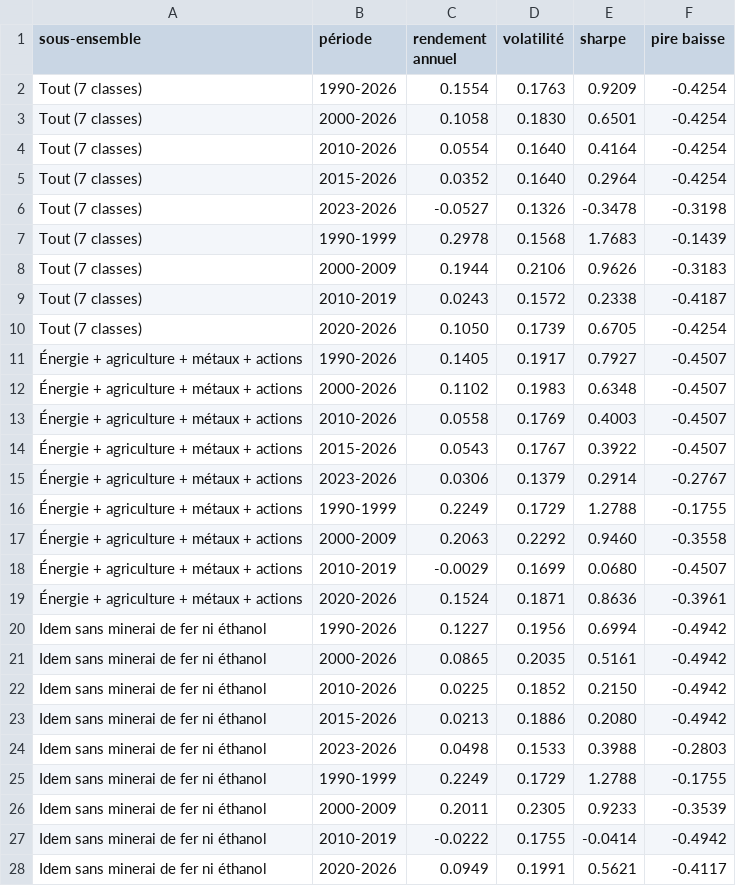
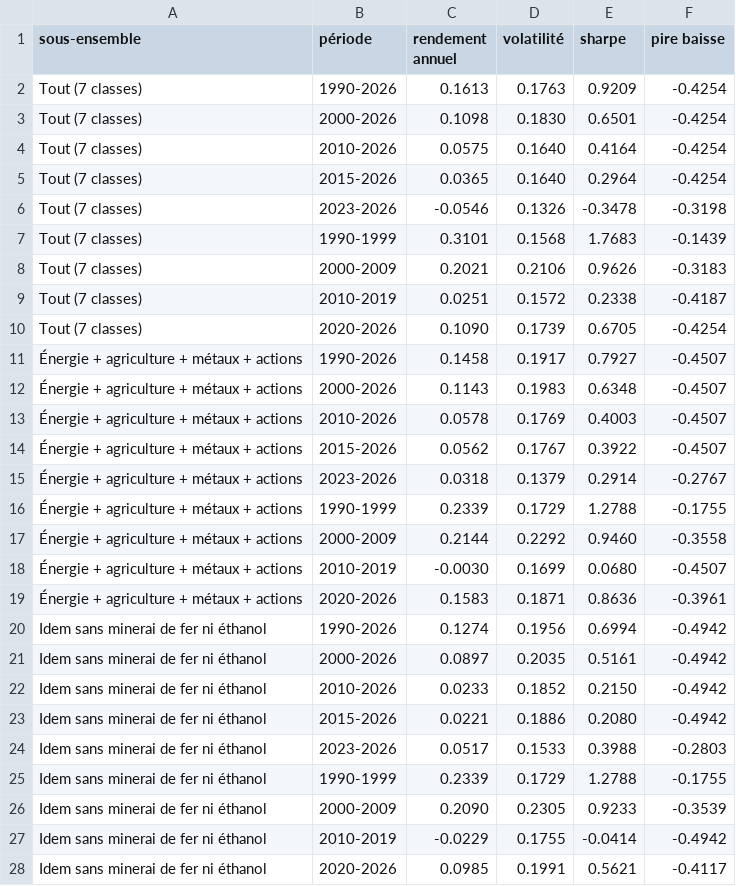
Before and after one commit to Adam2005-ah/snt-2b-adam-cieniewicz, a CSV file: analyse-trend/resultats/sous_ensembles_periodes.csv, drawn as a sheet; only a part is shown; the diff covers the shown part only.

```diff
--- a/analyse-trend/resultats/sous_ensembles_periodes.csv
+++ b/analyse-trend/resultats/sous_ensembles_periodes.csv
@@ -1,28 +1,28 @@
 sous-ensemble,période,rendement annuel,volatilité,sharpe,pire baisse
-Tout (7 classes),1990-2026,0.1554,0.1763,0.9209,-0.4254
-Tout (7 classes),2000-2026,0.1058,0.1830,0.6501,-0.4254
-Tout (7 classes),2010-2026,0.0554,0.1640,0.4164,-0.4254
-Tout (7 classes),2015-2026,0.0352,0.1640,0.2964,-0.4254
-Tout (7 classes),2023-2026,-0.0527,0.1326,-0.3478,-0.3198
-Tout (7 classes),1990-1999,0.2978,0.1568,1.7683,-0.1439
-Tout (7 classes),2000-2009,0.1944,0.2106,0.9626,-0.3183
-Tout (7 classes),2010-2019,0.0243,0.1572,0.2338,-0.4187
-Tout (7 classes),2020-2026,0.1050,0.1739,0.6705,-0.4254
-Énergie + agriculture + métaux + actions,1990-2026,0.1405,0.1917,0.7927,-0.4507
-Énergie + agriculture + métaux + actions,2000-2026,0.1102,0.1983,0.6348,-0.4507
-Énergie + agriculture + métaux + actions,2010-2026,0.0558,0.1769,0.4003,-0.4507
-Énergie + agriculture + métaux + actions,2015-2026,0.0543,0.1767,0.3922,-0.4507
-Énergie + agriculture + métaux + actions,2023-2026,0.0306,0.1379,0.2914,-0.2767
-Énergie + agriculture + métaux + actions,1990-1999,0.2249,0.1729,1.2788,-0.1755
-Énergie + agriculture + métaux + actions,2000-2009,0.2063,0.2292,0.9460,-0.3558
-Énergie + agriculture + métaux + actions,2010-2019,-0.0029,0.1699,0.0680,-0.4507
-Énergie + agriculture + métaux + actions,2020-2026,0.1524,0.1871,0.8636,-0.3961
-Idem sans minerai de fer ni éthanol,1990-2026,0.1227,0.1956,0.6994,-0.4942
-Idem sans minerai de fer ni éthanol,2000-2026,0.0865,0.2035,0.5161,-0.4942
-Idem sans minerai de fer ni éthanol,2010-2026,0.0225,0.1852,0.2150,-0.4942
-Idem sans minerai de fer ni éthanol,2015-2026,0.0213,0.1886,0.2080,-0.4942
-Idem sans minerai de fer ni éthanol,2023-2026,0.0498,0.1533,0.3988,-0.2803
-Idem sans minerai de fer ni éthanol,1990-1999,0.2249,0.1729,1.2788,-0.1755
-Idem sans minerai de fer ni éthanol,2000-2009,0.2011,0.2305,0.9233,-0.3539
-Idem sans minerai de fer ni éthanol,2010-2019,-0.0222,0.1755,-0.0414,-0.4942
-Idem sans minerai de fer ni éthanol,2020-2026,0.0949,0.1991,0.5621,-0.4117
+Tout (7 classes),1990-2026,0.1613,0.1763,0.9209,-0.4254
+Tout (7 classes),2000-2026,0.1098,0.1830,0.6501,-0.4254
+Tout (7 classes),2010-2026,0.0575,0.1640,0.4164,-0.4254
+Tout (7 classes),2015-2026,0.0365,0.1640,0.2964,-0.4254
+Tout (7 classes),2023-2026,-0.0546,0.1326,-0.3478,-0.3198
+Tout (7 classes),1990-1999,0.3101,0.1568,1.7683,-0.1439
+Tout (7 classes),2000-2009,0.2021,0.2106,0.9626,-0.3183
+Tout (7 classes),2010-2019,0.0251,0.1572,0.2338,-0.4187
+Tout (7 classes),2020-2026,0.1090,0.1739,0.6705,-0.4254
+Énergie + agriculture + métaux + actions,1990-2026,0.1458,0.1917,0.7927,-0.4507
+Énergie + agriculture + métaux + actions,2000-2026,0.1143,0.1983,0.6348,-0.4507
+Énergie + agriculture + métaux + actions,2010-2026,0.0578,0.1769,0.4003,-0.4507
+Énergie + agriculture + métaux + actions,2015-2026,0.0562,0.1767,0.3922,-0.4507
+Énergie + agriculture + métaux + actions,2023-2026,0.0318,0.1379,0.2914,-0.2767
+Énergie + agriculture + métaux + actions,1990-1999,0.2339,0.1729,1.2788,-0.1755
+Énergie + agriculture + métaux + actions,2000-2009,0.2144,0.2292,0.9460,-0.3558
+Énergie + agriculture + métaux + actions,2010-2019,-0.0030,0.1699,0.0680,-0.4507
+Énergie + agriculture + métaux + actions,2020-2026,0.1583,0.1871,0.8636,-0.3961
+Idem sans minerai de fer ni éthanol,1990-2026,0.1274,0.1956,0.6994,-0.4942
+Idem sans minerai de fer ni éthanol,2000-2026,0.0897,0.2035,0.5161,-0.4942
+Idem sans minerai de fer ni éthanol,2010-2026,0.0233,0.1852,0.2150,-0.4942
+Idem sans minerai de fer ni éthanol,2015-2026,0.0221,0.1886,0.2080,-0.4942
+Idem sans minerai de fer ni éthanol,2023-2026,0.0517,0.1533,0.3988,-0.2803
+Idem sans minerai de fer ni éthanol,1990-1999,0.2339,0.1729,1.2788,-0.1755
+Idem sans minerai de fer ni éthanol,2000-2009,0.2090,0.2305,0.9233,-0.3539
+Idem sans minerai de fer ni éthanol,2010-2019,-0.0229,0.1755,-0.0414,-0.4942
+Idem sans minerai de fer ni éthanol,2020-2026,0.0985,0.1991,0.5621,-0.4117
```
Also changed, not shown: 27 edited cells elsewhere in this file, analyse-trend/resultats/actif_seul.csv, analyse-trend/resultats/portefeuille_resume.csv, 15 other files.
